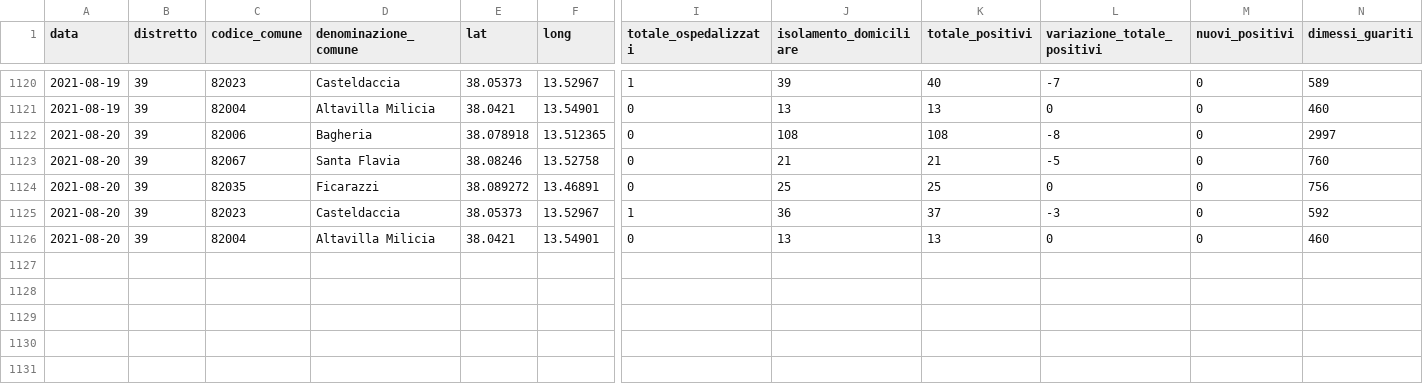
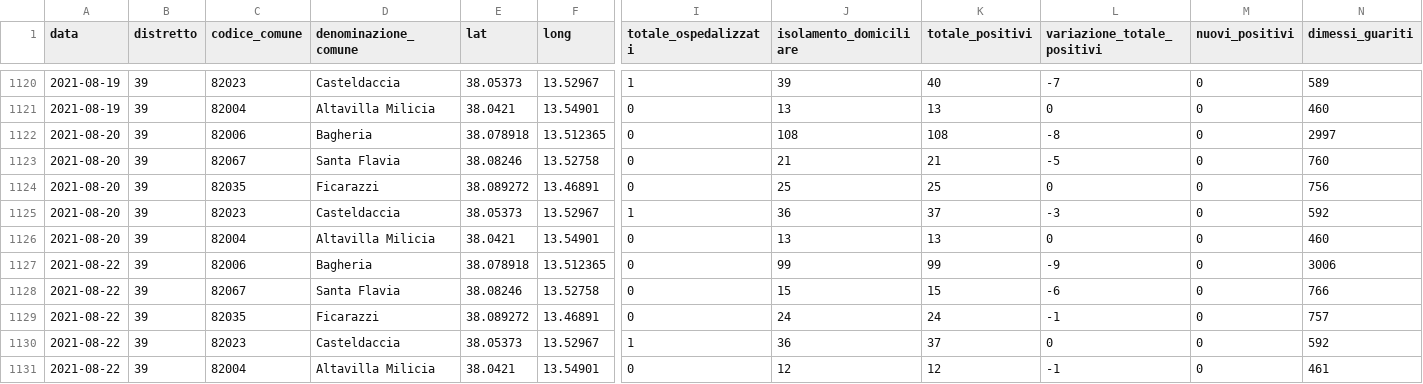
Before and after one commit to gabacode/f8lite, a CSV file: dati-distretto39/dpc-covid19-ita-pa-39.csv, drawn as a sheet; only a part is shown, gaps mark what is left out; rows hold the shown columns only; the diff names each change by its address in the sheet, - before the commit and + after, or states it on an @@ line.

```diff
--- a/dati-distretto39/dpc-covid19-ita-pa-39.csv
+++ b/dati-distretto39/dpc-covid19-ita-pa-39.csv
+row 1127: 2021-08-22 | 39 | 82006 | Bagheria | 38.078918 | 13.512365 | 0 | 99 | 99 | -9 | 0 | 3006
+row 1128: 2021-08-22 | 39 | 82067 | Santa Flavia | 38.08246 | 13.52758 | 0 | 15 | 15 | -6 | 0 | 766
+row 1129: 2021-08-22 | 39 | 82035 | Ficarazzi | 38.089272 | 13.46891 | 0 | 24 | 24 | -1 | 0 | 757
+row 1130: 2021-08-22 | 39 | 82023 | Casteldaccia | 38.05373 | 13.52967 | 1 | 36 | 37 | 0 | 0 | 592
+row 1131: 2021-08-22 | 39 | 82004 | Altavilla Milicia | 38.0421 | 13.54901 | 0 | 12 | 12 | -1 | 0 | 461
```
Also changed, not shown: dati-comuni/dpc-covid19-ita-pa-082004.csv, dati-comuni/dpc-covid19-ita-pa-082006.csv, 19 other files.
